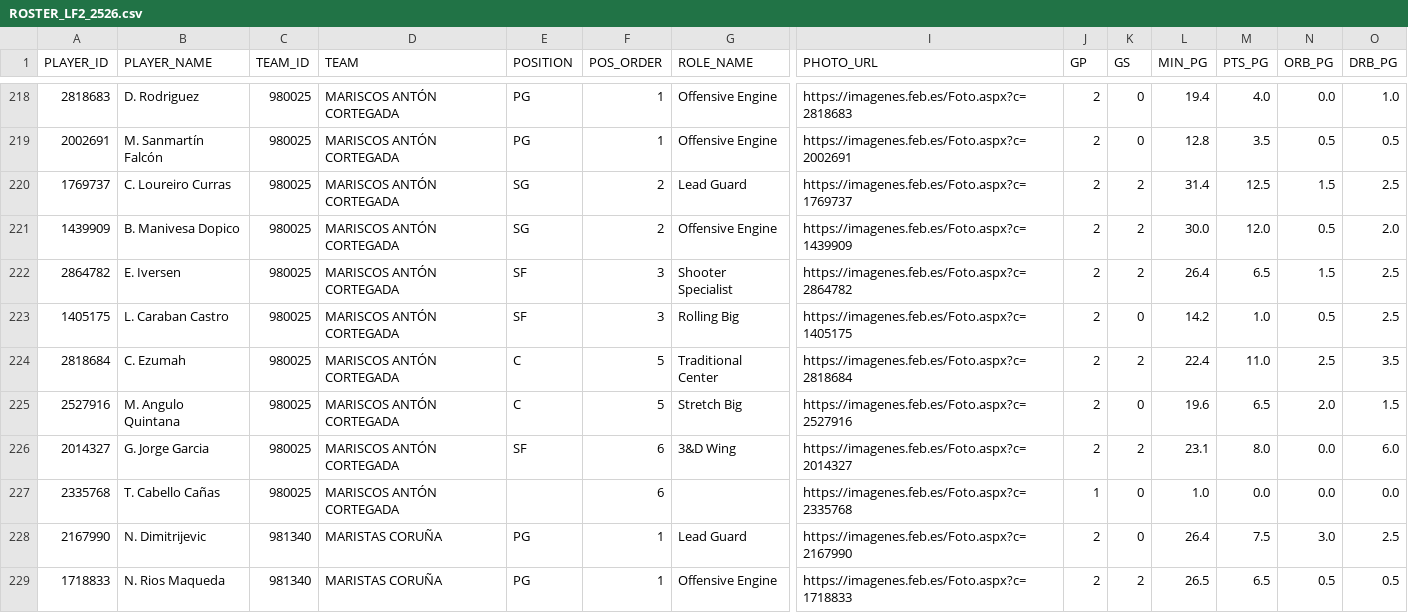
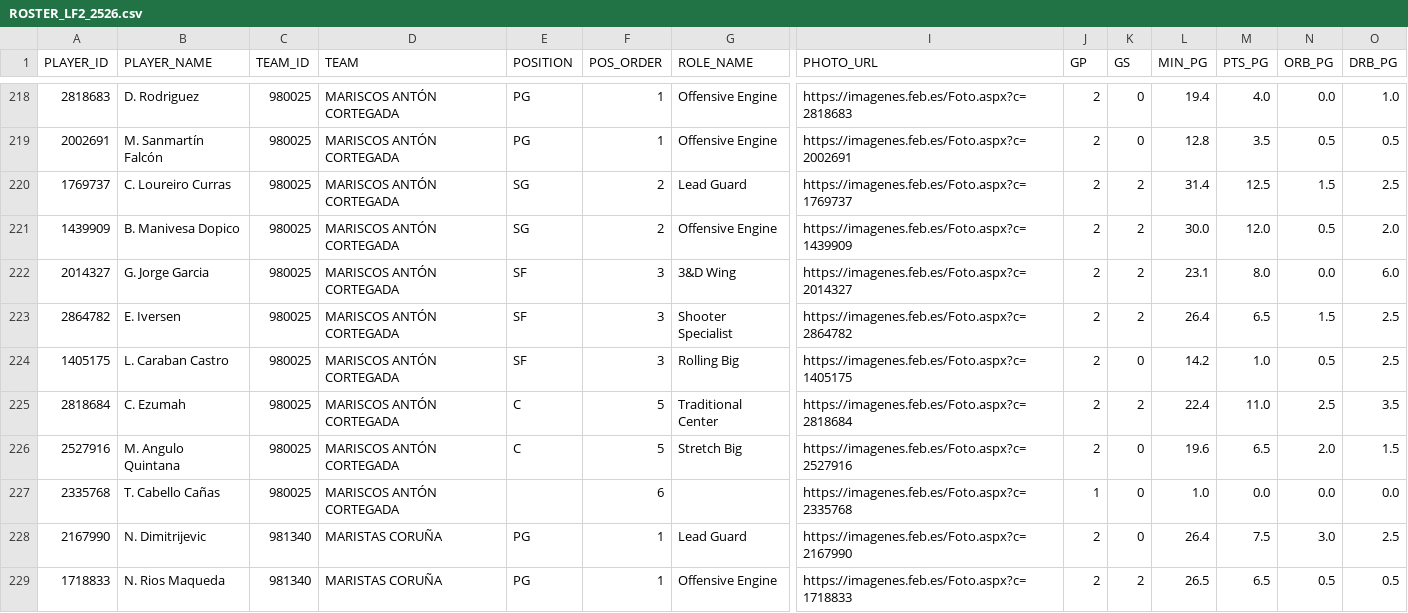
Before and after one commit to AnalyzingBasketball/API_FEB, a CSV file: data/ROSTER_LF2_2526.csv, drawn as a sheet; only a part is shown, gaps mark what is left out; removed rows and columns are numbered as before the commit, all else as after; rows hold the shown columns only; the diff names each change by its address in the sheet, - before the commit and + after, or states it on an @@ line.

```diff
--- a/data/ROSTER_LF2_2526.csv
+++ b/data/ROSTER_LF2_2526.csv
+row 222: 2014327 | G. Jorge Garcia | 980025 | MARISCOS ANTÓN CORTEGADA | SF | 3 | 3&D Wing | https://imagenes.feb.es/Foto.aspx?c=2014327 | 2 | 2 | 23.1 | 8.0 | 0.0 | 6.0
-row 226: 2014327 | G. Jorge Garcia | 980025 | MARISCOS ANTÓN CORTEGADA | SF | 6 | 3&D Wing | https://imagenes.feb.es/Foto.aspx?c=2014327 | 2 | 2 | 23.1 | 8.0 | 0.0 | 6.0
```
Also changed, not shown: data/PLAYER_ROLES_FINAL_2526_LF2.csv, data/ROSTER_CESPCLUBESCADMASC_2526.csv, 4 other files.
